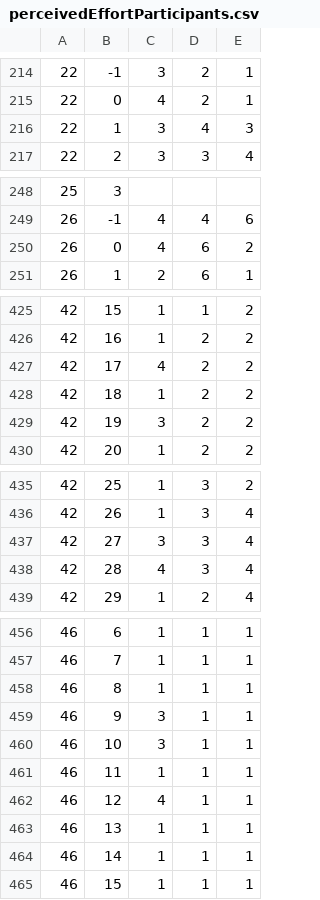
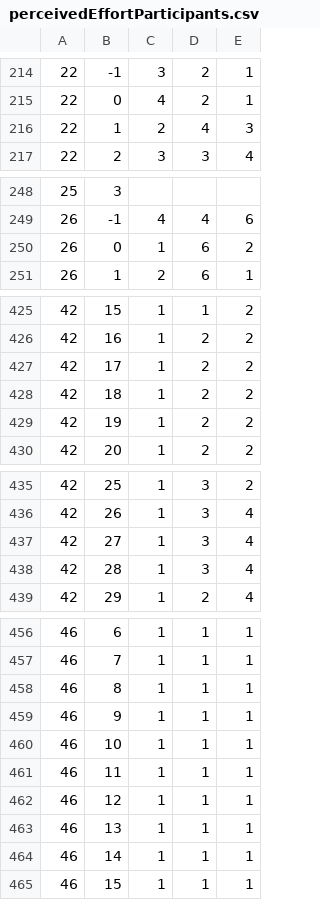
Before and after one commit to AndreeaStefan/SmartuistWrapper, a CSV file: perceivedEffortParticipants.csv, drawn as a sheet; only a part is shown, gaps mark what is left out; the diff covers the shown part only.

Commit message:
Fix effort results file

```diff
--- a/perceivedEffortParticipants.csv
+++ b/perceivedEffortParticipants.csv
@@ -215,3 +215,3 @@
 22,0,4,2,1
-22,1,3,4,3
+22,1,2,4,3
 22,2,3,3,4
@@ -249,3 +249,3 @@
 26,-1,4,4,6
-26,0,4,6,2
+26,0,1,6,2
 26,1,2,6,1
@@ -426,5 +426,5 @@
 42,16,1,2,2
-42,17,4,2,2
+42,17,1,2,2
 42,18,1,2,2
-42,19,3,2,2
+42,19,1,2,2
 42,20,1,2,2
@@ -436,4 +436,4 @@
 42,26,1,3,4
-42,27,3,3,4
-42,28,4,3,4
+42,27,1,3,4
+42,28,1,3,4
 42,29,1,2,4
@@ -458,6 +458,6 @@
 46,8,1,1,1
-46,9,3,1,1
-46,10,3,1,1
+46,9,1,1,1
+46,10,1,1,1
 46,11,1,1,1
-46,12,4,1,1
+46,12,1,1,1
 46,13,1,1,1
```
Also changed, not shown: 3 edited cells elsewhere in this file.
